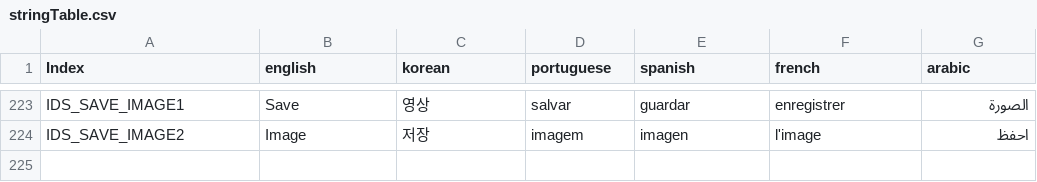
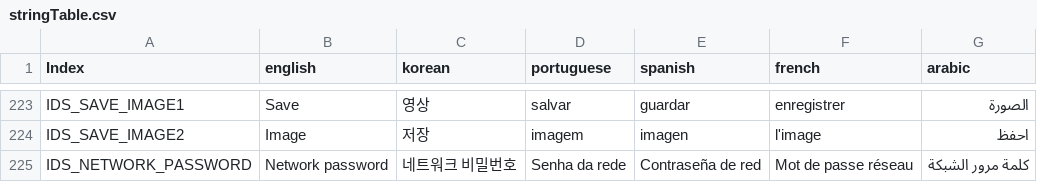
Before and after one commit to wruwami/TPCAM-M30, a CSV file: strings/stringTable.csv, drawn as a sheet; only a part is shown, gaps mark what is left out.

Commit message:
Update stringTable.csv

```diff
--- a/strings/stringTable.csv
+++ b/strings/stringTable.csv
@@ -224 +224,2 @@ IDS_SAVE_IMAGE1,Save,영상,salvar,guardar,enregistrer,الصورة
 IDS_SAVE_IMAGE2,Image,저장,imagem,imagen,l'image,احفظ
+IDS_NETWORK_PASSWORD,Network password,네트워크 비밀번호,Senha da rede,Contraseña de red,Mot de passe réseau,كلمة مرور الشبكة
```
